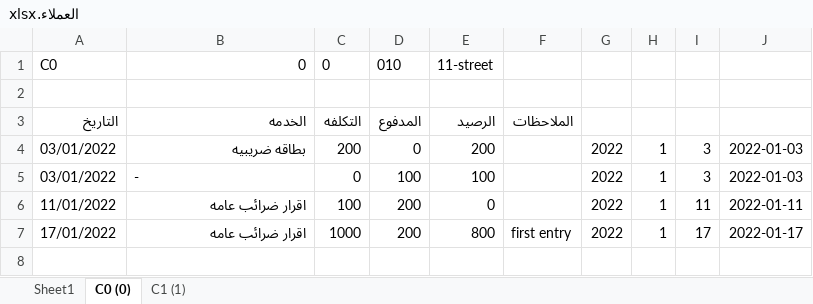
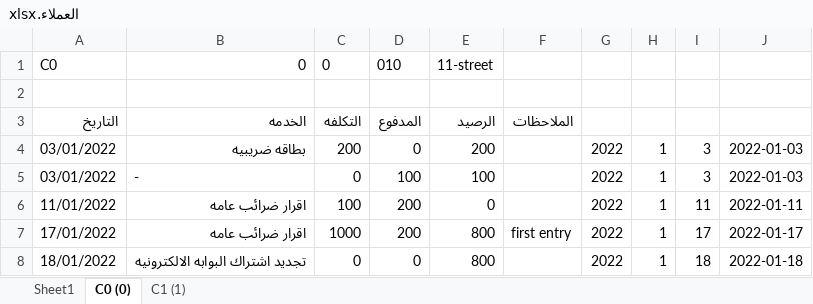
Before and after one commit to amr099/Clients-System-Python, an Excel workbook: العملاء.xlsx, sheet C0 (0), drawn as a sheet; values as stored, in another font and other column widths than the file's, no borders; the diff names each change by its address in the sheet, - before the commit and + after, or states it on an @@ line.

```diff
--- a/العملاء.xlsx (sheet C0 (0))
+++ b/العملاء.xlsx (sheet C0 (0))
+row 8: 18/01/2022 | تجديد اشتراك البوابه الالكترونيه | 0 | 0 | 800 |  | 2022 | 1 | 18 | 2022-01-18
```
Also changed, not shown: المصروفات.xlsx, 1 other file.
